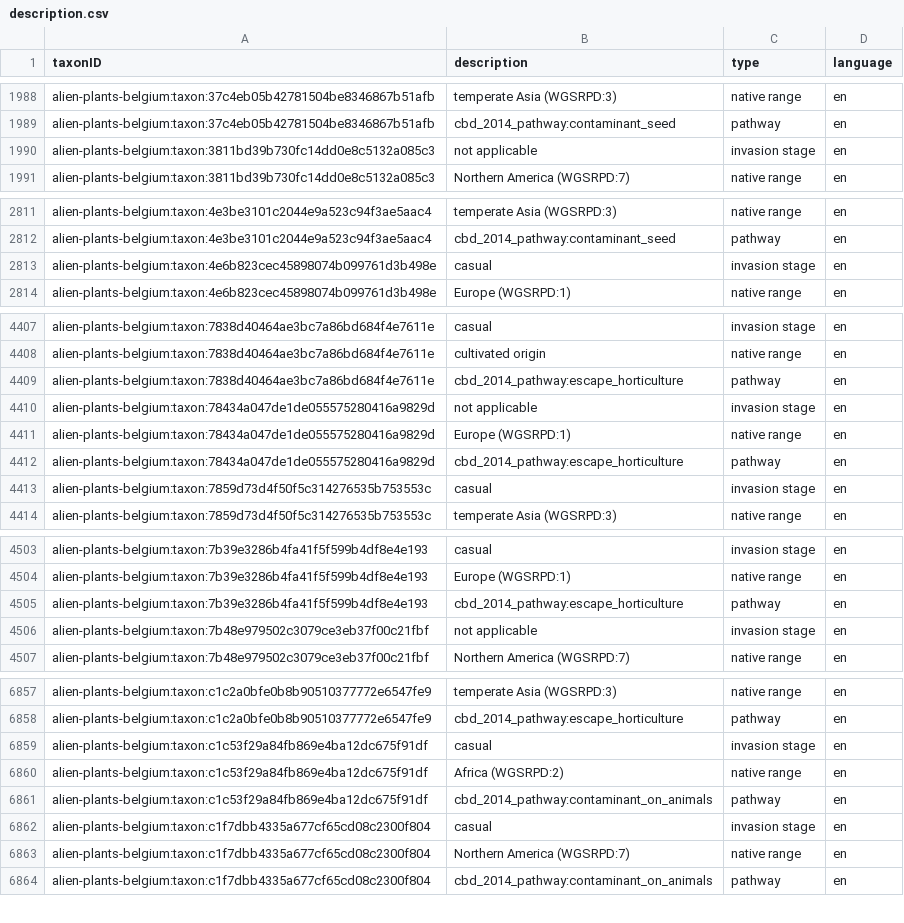
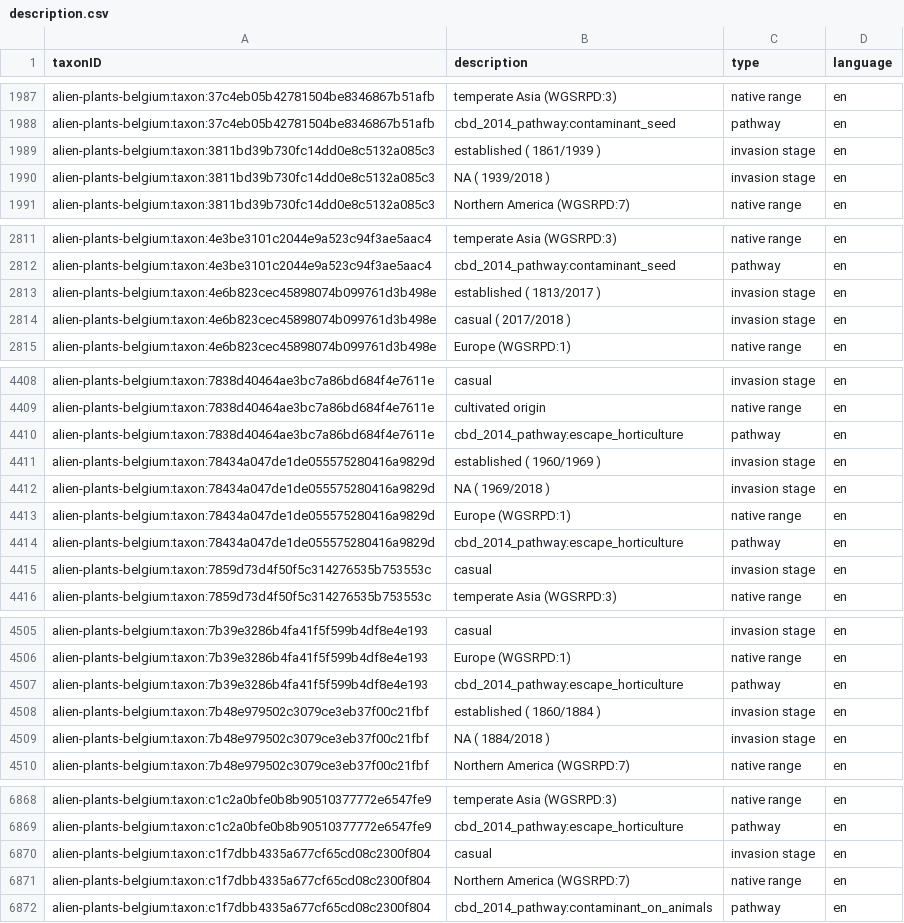
Before and after one commit to peterdesmet/alienplantsbelgium, a CSV file: data/processed/description.csv, drawn as a sheet; only a part is shown, gaps mark what is left out; the diff covers the shown part only.

Commit message:
Add invasion stage mapping

```diff
--- a/data/processed/description.csv
+++ b/data/processed/description.csv
@@ -1989,3 +1988,4 @@
 "alien-plants-belgium:taxon:37c4eb05b42781504be8346867b51afb","cbd_2014_pathway:contaminant_seed","pathway","en"
-"alien-plants-belgium:taxon:3811bd39b730fc14dd0e8c5132a085c3","not applicable","invasion stage","en"
+"alien-plants-belgium:taxon:3811bd39b730fc14dd0e8c5132a085c3","established ( 1861/1939 )","invasion stage","en"
+"alien-plants-belgium:taxon:3811bd39b730fc14dd0e8c5132a085c3","NA ( 1939/2018 )","invasion stage","en"
 "alien-plants-belgium:taxon:3811bd39b730fc14dd0e8c5132a085c3","Northern America (WGSRPD:7)","native range","en"
@@ -2812,3 +2812,4 @@
 "alien-plants-belgium:taxon:4e3be3101c2044e9a523c94f3ae5aac4","cbd_2014_pathway:contaminant_seed","pathway","en"
-"alien-plants-belgium:taxon:4e6b823cec45898074b099761d3b498e","casual","invasion stage","en"
+"alien-plants-belgium:taxon:4e6b823cec45898074b099761d3b498e","established ( 1813/2017 )","invasion stage","en"
+"alien-plants-belgium:taxon:4e6b823cec45898074b099761d3b498e","casual ( 2017/2018 )","invasion stage","en"
 "alien-plants-belgium:taxon:4e6b823cec45898074b099761d3b498e","Europe (WGSRPD:1)","native range","en"
@@ -4409,3 +4410,4 @@
 "alien-plants-belgium:taxon:7838d40464ae3bc7a86bd684f4e7611e","cbd_2014_pathway:escape_horticulture","pathway","en"
-"alien-plants-belgium:taxon:78434a047de1de055575280416a9829d","not applicable","invasion stage","en"
+"alien-plants-belgium:taxon:78434a047de1de055575280416a9829d","established ( 1960/1969 )","invasion stage","en"
+"alien-plants-belgium:taxon:78434a047de1de055575280416a9829d","NA ( 1969/2018 )","invasion stage","en"
 "alien-plants-belgium:taxon:78434a047de1de055575280416a9829d","Europe (WGSRPD:1)","native range","en"
@@ -4505,3 +4507,4 @@
 "alien-plants-belgium:taxon:7b39e3286b4fa41f5f599b4df8e4e193","cbd_2014_pathway:escape_horticulture","pathway","en"
-"alien-plants-belgium:taxon:7b48e979502c3079ce3eb37f00c21fbf","not applicable","invasion stage","en"
+"alien-plants-belgium:taxon:7b48e979502c3079ce3eb37f00c21fbf","established ( 1860/1884 )","invasion stage","en"
+"alien-plants-belgium:taxon:7b48e979502c3079ce3eb37f00c21fbf","NA ( 1884/2018 )","invasion stage","en"
 "alien-plants-belgium:taxon:7b48e979502c3079ce3eb37f00c21fbf","Northern America (WGSRPD:7)","native range","en"
@@ -6858,5 +6869,2 @@
 "alien-plants-belgium:taxon:c1c2a0bfe0b8b90510377772e6547fe9","cbd_2014_pathway:escape_horticulture","pathway","en"
-"alien-plants-belgium:taxon:c1c53f29a84fb869e4ba12dc675f91df","casual","invasion stage","en"
-"alien-plants-belgium:taxon:c1c53f29a84fb869e4ba12dc675f91df","Africa (WGSRPD:2)","native range","en"
-"alien-plants-belgium:taxon:c1c53f29a84fb869e4ba12dc675f91df","cbd_2014_pathway:contaminant_on_animals","pathway","en"
 "alien-plants-belgium:taxon:c1f7dbb4335a677cf65cd08c2300f804","casual","invasion stage","en"
```
Also changed, not shown: 15 added rows, 1 removed row and 19 edited cells elsewhere in this file, 1 other file.
